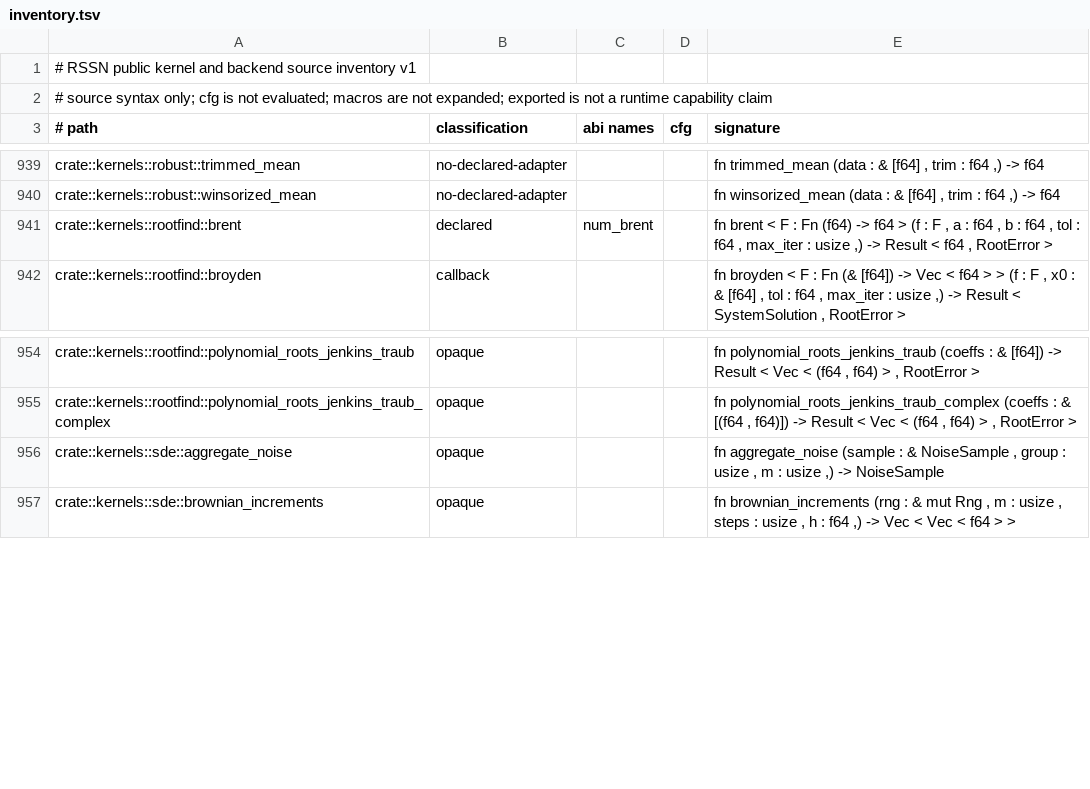
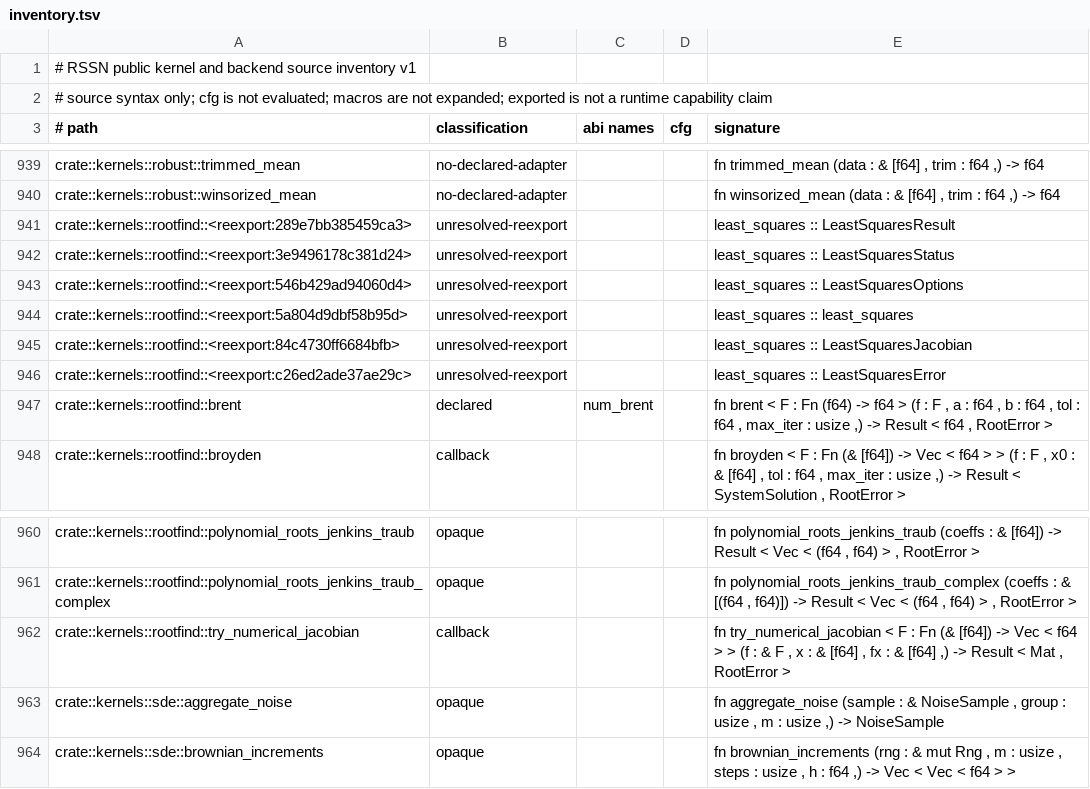
Before and after one commit to Apich-Organization/aevia, a TSV file: tools/rssn-api-audit/inventory.tsv, drawn as a sheet; only a part is shown, gaps mark what is left out.

```diff
--- a/tools/rssn-api-audit/inventory.tsv
+++ b/tools/rssn-api-audit/inventory.tsv
@@ -940,2 +940,8 @@ crate::kernels::robust::trimmed_mean	no-declared-adapter			fn trimmed_mean (data
 crate::kernels::robust::winsorized_mean	no-declared-adapter			fn winsorized_mean (data : & [f64] , trim : f64 ,) -> f64
+crate::kernels::rootfind::<reexport:289e7bb385459ca3>	unresolved-reexport			least_squares :: LeastSquaresResult
+crate::kernels::rootfind::<reexport:3e9496178c381d24>	unresolved-reexport			least_squares :: LeastSquaresStatus
+crate::kernels::rootfind::<reexport:546b429ad94060d4>	unresolved-reexport			least_squares :: LeastSquaresOptions
+crate::kernels::rootfind::<reexport:5a804d9dbf58b95d>	unresolved-reexport			least_squares :: least_squares
+crate::kernels::rootfind::<reexport:84c4730ff6684bfb>	unresolved-reexport			least_squares :: LeastSquaresJacobian
+crate::kernels::rootfind::<reexport:c26ed2ade37ae29c>	unresolved-reexport			least_squares :: LeastSquaresError
 crate::kernels::rootfind::brent	declared	num_brent		fn brent < F : Fn (f64) -> f64 > (f : F , a : f64 , b : f64 , tol : f64 , max_iter : usize ,) -> Result < f64 , RootError >
@@ -955,2 +961,3 @@ crate::kernels::rootfind::polynomial_roots_jenkins_traub	opaque			fn polynomial_
 crate::kernels::rootfind::polynomial_roots_jenkins_traub_complex	opaque			fn polynomial_roots_jenkins_traub_complex (coeffs : & [(f64 , f64)]) -> Result < Vec < (f64 , f64) > , RootError >
+crate::kernels::rootfind::try_numerical_jacobian	callback			fn try_numerical_jacobian < F : Fn (& [f64]) -> Vec < f64 > > (f : & F , x : & [f64] , fx : & [f64] ,) -> Result < Mat , RootError >
 crate::kernels::sde::aggregate_noise	opaque			fn aggregate_noise (sample : & NoiseSample , group : usize , m : usize ,) -> NoiseSample
```
Also changed, not shown: 47 other files.
